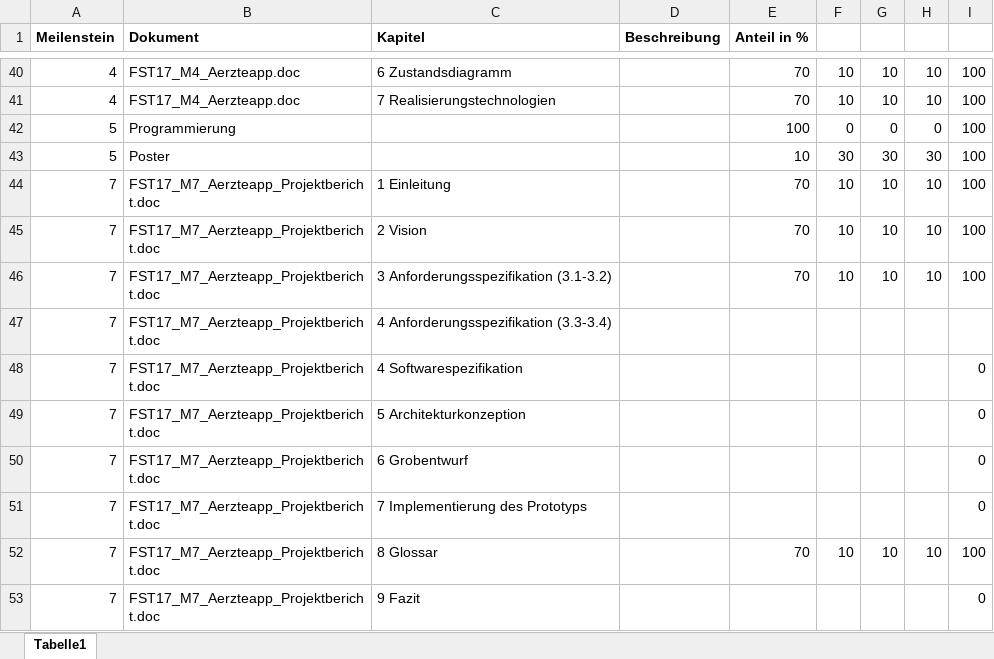
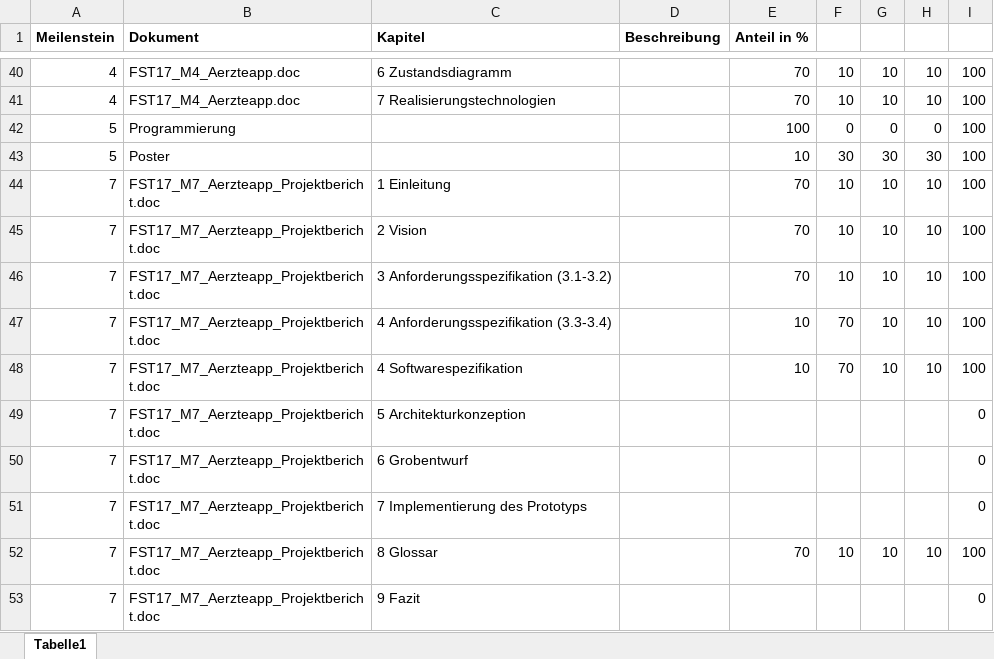
Before and after one commit to DanielJanssen/doctorcalendar, an Excel workbook: documentation/Portfolioüberblick-Anteile.xlsx, sheet Tabelle1, drawn as a sheet; only a part is shown, gaps mark what is left out; values as stored, in another font and other column widths than the file's, no borders; the diff names each change by its address in the sheet, - before the commit and + after, or states it on an @@ line.

Commit message:
Angepasst

```diff
--- a/documentation/Portfolioüberblick-Anteile.xlsx (sheet Tabelle1)
+++ b/documentation/Portfolioüberblick-Anteile.xlsx (sheet Tabelle1)
-E47:E48 (Anteil in %): (empty)
+E47:E48 (Anteil in %): 10
-F47:F48: (empty)
+F47:F48: 70
-G47:G48: (empty)
+G47:G48: 10
-H47:H48: (empty)
+H47:H48: 10
-I47: (empty)
+I47: 100
-I48: 0
+I48: 100
```
